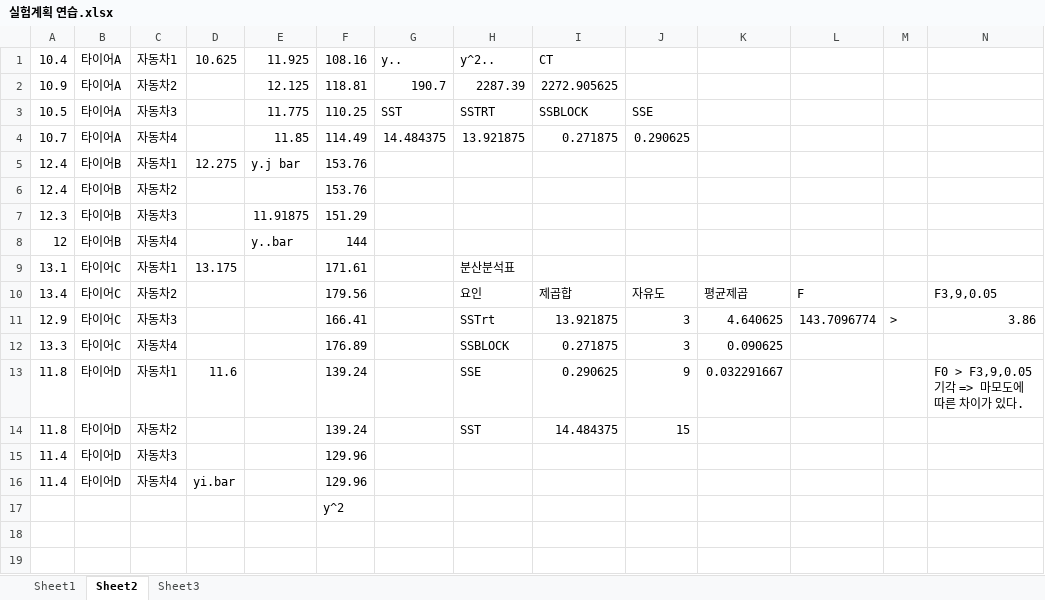
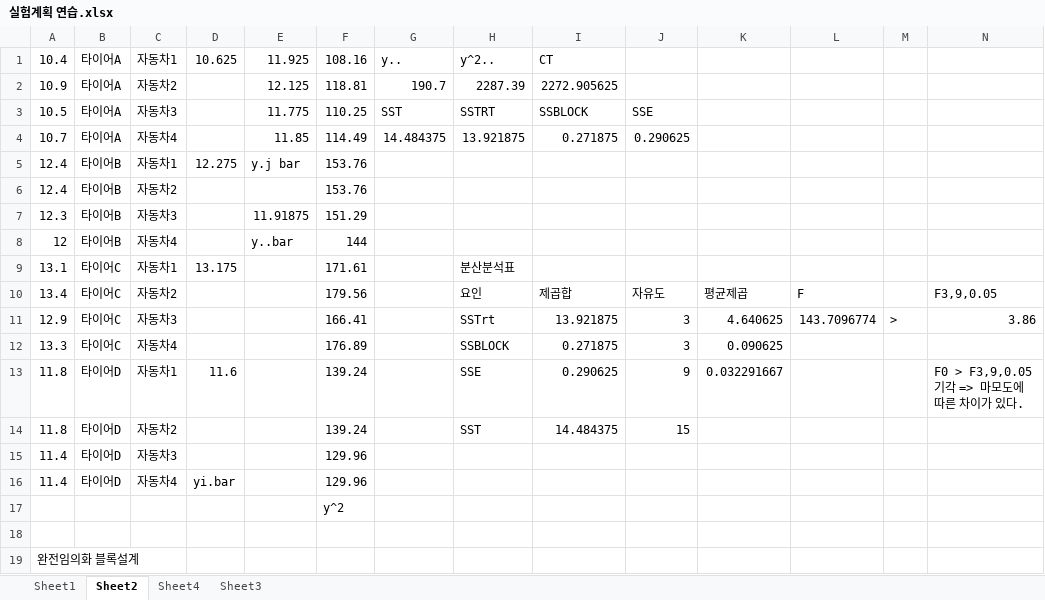
Before and after one commit to Myungbin/Junior, an Excel workbook: 실험계획과분석/실험계획 연습.xlsx, sheet Sheet2, drawn as a sheet; values as stored, in another font and other column widths than the file's, no borders; charts and pictures not drawn; the diff names each change by its address in the sheet, - before the commit and + after, or states it on an @@ line.

```diff
--- a/실험계획과분석/실험계획 연습.xlsx (sheet Sheet2)
+++ b/실험계획과분석/실험계획 연습.xlsx (sheet Sheet2)
+sheet tab: Sheet4
+row 18: (empty)
+row 19: 완전임의화 블록설계
```
Also changed, not shown: sheet Sheet3, sheet Sheet1.
